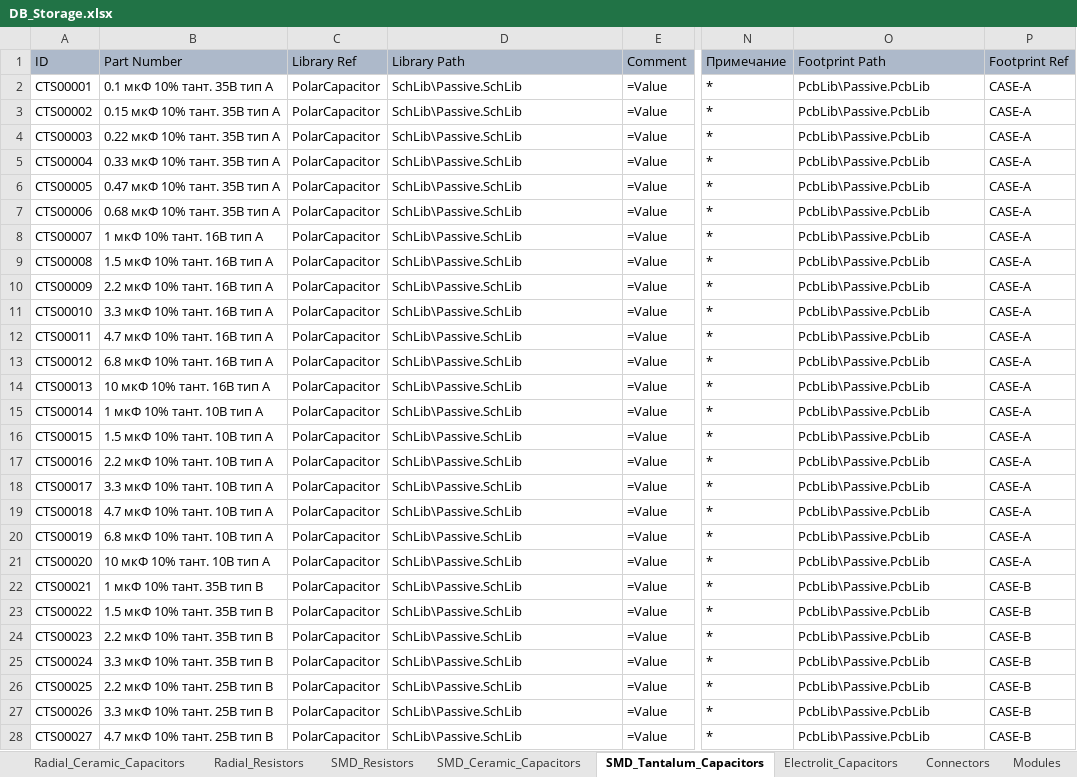
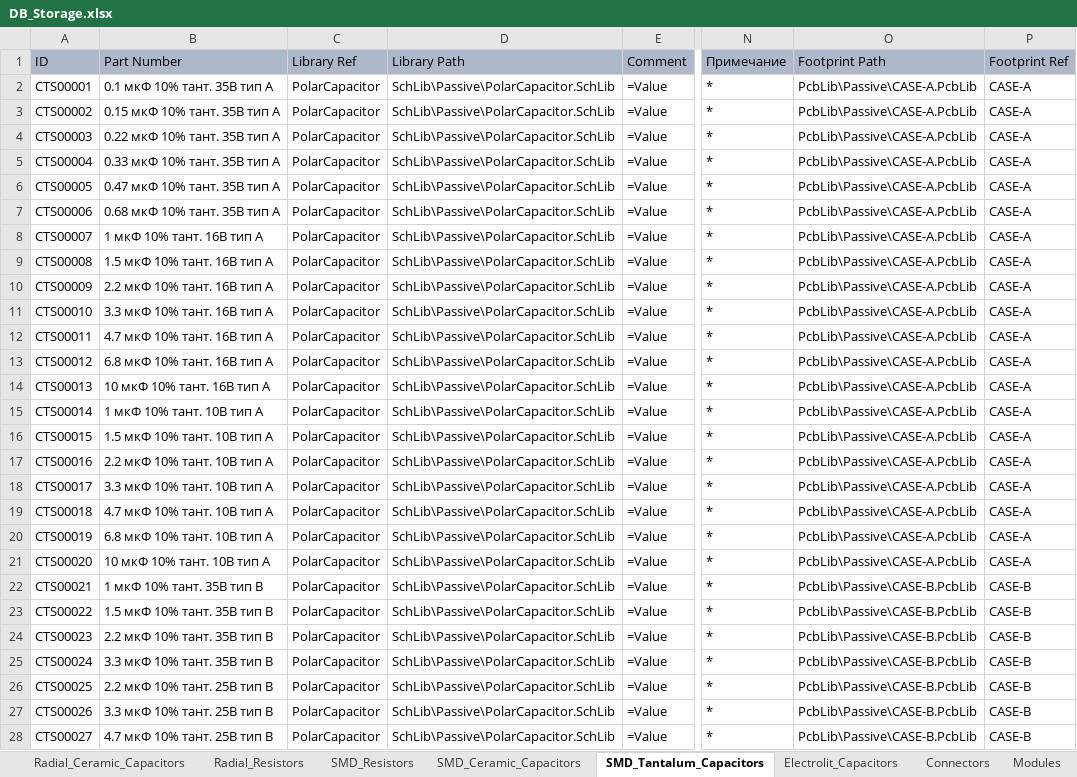
Before and after one commit to SergeyLadanov/AltiumComponentsDB, an Excel workbook: DB_Storage.xlsx, sheet SMD_Tantalum_Capacitors, drawn as a sheet; only a part is shown, gaps mark what is left out; values as stored, in another font and other column widths than the file's, no borders; the diff covers the shown part only; the diff names each change by its address in the sheet, - before the commit and + after, or states it on an @@ line.

```diff
--- a/DB_Storage.xlsx (sheet SMD_Tantalum_Capacitors)
+++ b/DB_Storage.xlsx (sheet SMD_Tantalum_Capacitors)
-D2:D28 (Library Path): SchLib\Passive.SchLib
+D2:D28 (Library Path): SchLib\Passive\PolarCapacitor.SchLib
-O2:O21 (Footprint Path): PcbLib\Passive.PcbLib
+O2:O21 (Footprint Path): PcbLib\Passive\CASE-A.PcbLib
-O22:O28 (Footprint Path): PcbLib\Passive.PcbLib
+O22:O28 (Footprint Path): PcbLib\Passive\CASE-B.PcbLib
```
Also changed, not shown: 36 edited cells elsewhere in this sheet, sheet SMD_Resistors, sheet SMD_Ceramic_Capacitors, sheet Radial_Ceramic_Capacitors, sheet Radial_Resistors, sheet Electrolit_Capacitors, sheet Connectors, 12 more sheets.
